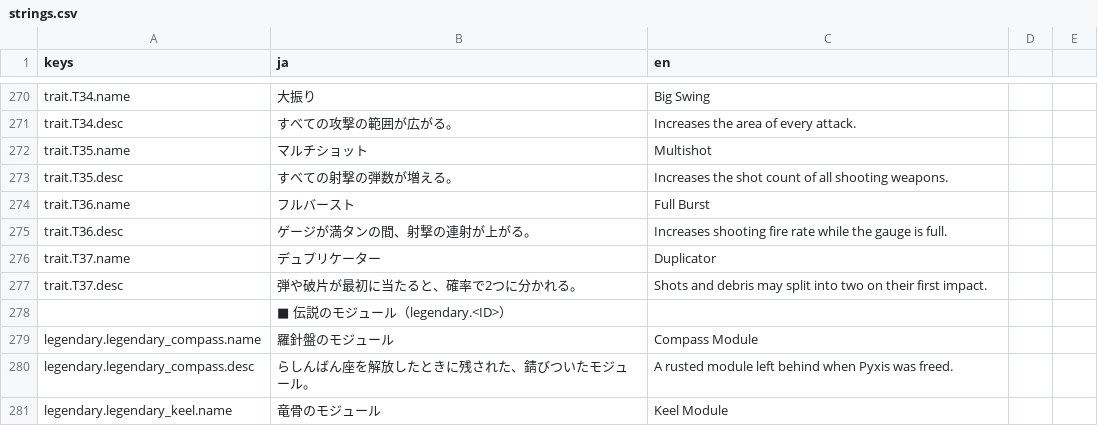
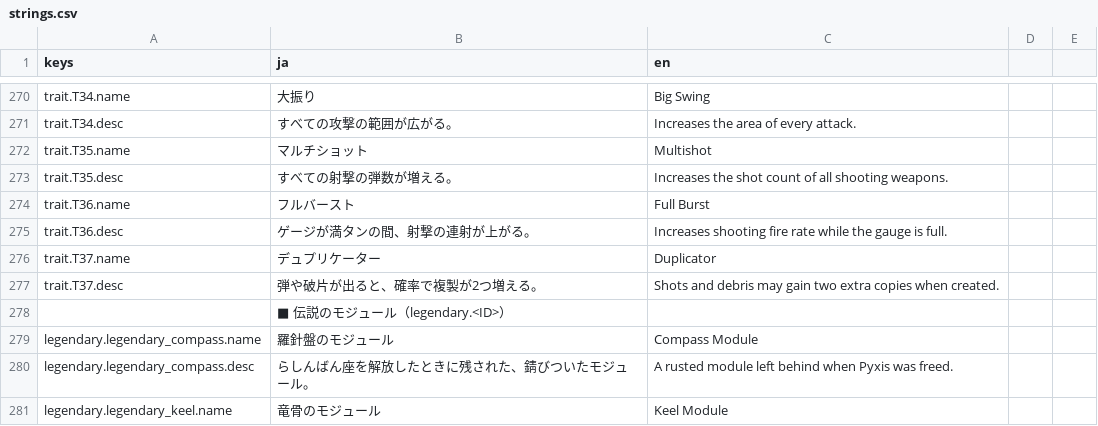
Before and after one commit to Tomatoguy1029/speed, a CSV file: speed/data/text/strings.csv, drawn as a sheet; only a part is shown, gaps mark what is left out.

Commit message:
feat: roll duplicator when original attacks are created

```diff
--- a/speed/data/text/strings.csv
+++ b/speed/data/text/strings.csv
@@ -280,3 +280,3 @@ trait.T36.desc,ゲージが満タンの間、射撃の連射が上がる。,Incr
 trait.T37.name,デュプリケーター,Duplicator
-trait.T37.desc,弾や破片が最初に当たると、確率で2つに分かれる。,Shots and debris may split into two on their first impact.
+trait.T37.desc,弾や破片が出ると、確率で複製が2つ増える。,Shots and debris may gain two extra copies when created.
 ,■ 伝説のモジュール（legendary.<ID>）,
```
Also changed, not shown: 7 other files.
